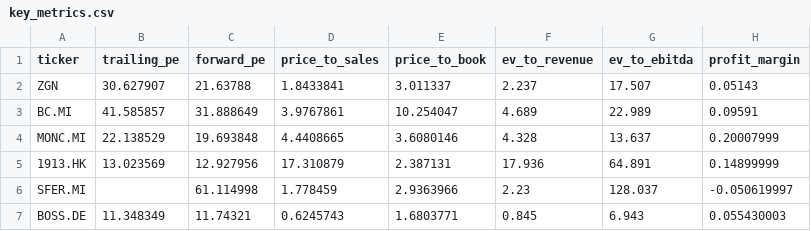
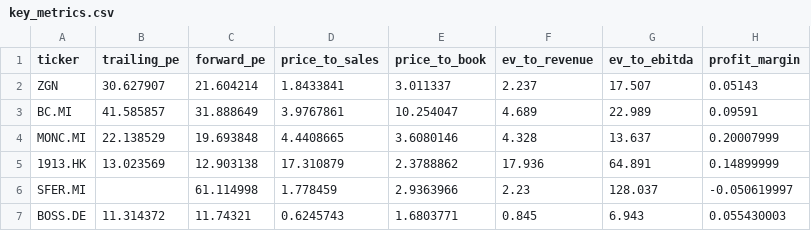
Before and after one commit to iliash-git/zegna-luxury-dashboard, a CSV file: data/key_metrics.csv, drawn as a sheet; only a part is shown; the diff names each change by its address in the sheet, - before the commit and + after, or states it on an @@ line.

```diff
--- a/data/key_metrics.csv
+++ b/data/key_metrics.csv
-C2 (forward_pe): 21.63788
+C2 (forward_pe): 21.604214
-C5 (forward_pe): 12.927956
+C5 (forward_pe): 12.903138
-E5 (price_to_book): 2.387131
+E5 (price_to_book): 2.3788862
-B7 (trailing_pe): 11.348349
+B7 (trailing_pe): 11.314372
```
Also changed, not shown: data/price_history.csv, 1 other file.
